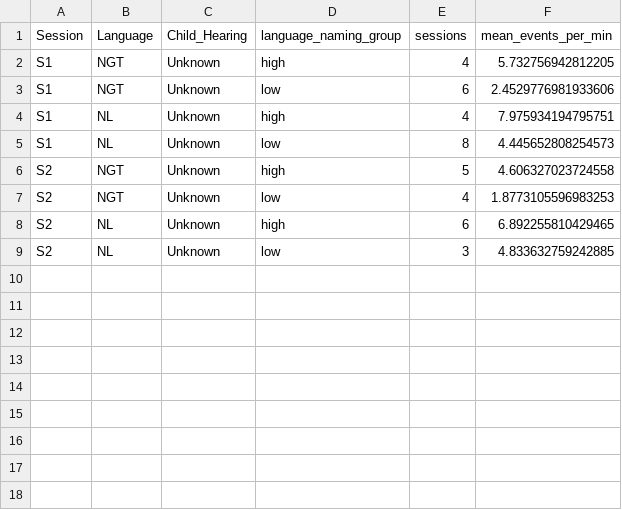
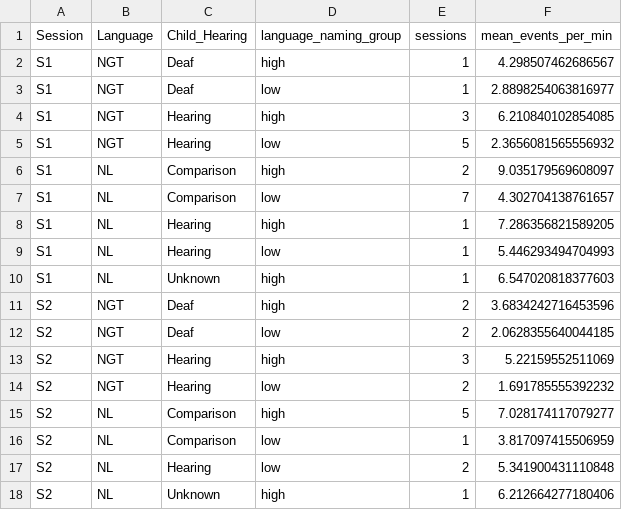
Before and after one commit to leekezar/leekezar.github.io, a CSV file: naming_assets/session_language_hearing_support_counts.csv, drawn as a sheet.

```diff
--- a/naming_assets/session_language_hearing_support_counts.csv
+++ b/naming_assets/session_language_hearing_support_counts.csv
@@ -1,9 +1,18 @@
 Session,Language,Child_Hearing,language_naming_group,sessions,mean_events_per_min
-S1,NGT,Unknown,high,4,5.732756942812205
-S1,NGT,Unknown,low,6,2.4529776981933606
-S1,NL,Unknown,high,4,7.975934194795751
-S1,NL,Unknown,low,8,4.445652808254573
-S2,NGT,Unknown,high,5,4.606327023724558
-S2,NGT,Unknown,low,4,1.8773105596983253
-S2,NL,Unknown,high,6,6.892255810429465
-S2,NL,Unknown,low,3,4.833632759242885
+S1,NGT,Deaf,high,1,4.298507462686567
+S1,NGT,Deaf,low,1,2.8898254063816977
+S1,NGT,Hearing,high,3,6.210840102854085
+S1,NGT,Hearing,low,5,2.3656081565556932
+S1,NL,Comparison,high,2,9.035179569608097
+S1,NL,Comparison,low,7,4.302704138761657
+S1,NL,Hearing,high,1,7.286356821589205
+S1,NL,Hearing,low,1,5.446293494704993
+S1,NL,Unknown,high,1,6.547020818377603
+S2,NGT,Deaf,high,2,3.6834242716453596
+S2,NGT,Deaf,low,2,2.0628355640044185
+S2,NGT,Hearing,high,3,5.22159552511069
+S2,NGT,Hearing,low,2,1.691785555392232
+S2,NL,Comparison,high,5,7.028174117079277
+S2,NL,Comparison,low,1,3.817097415506959
+S2,NL,Hearing,low,2,5.341900431110848
+S2,NL,Unknown,high,1,6.212664277180406
```
Also changed, not shown: naming_assets/session_support_metadata.csv, 10 other files.
